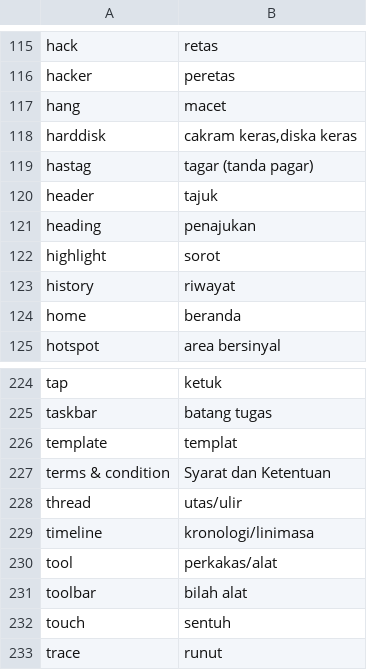
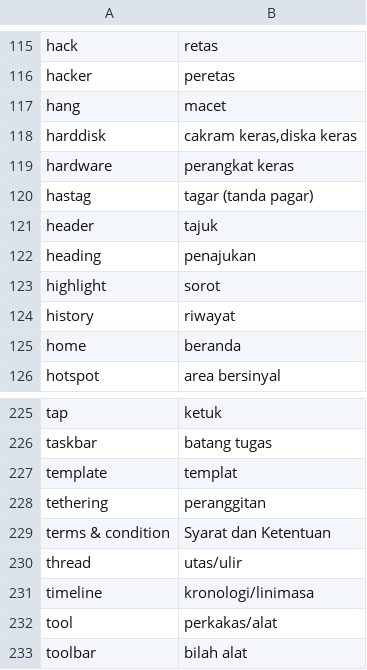
Before and after one commit to Se7enTime/kamus_istilah, a CSV file: daftar_istilah_komputer.csv, drawn as a sheet; only a part is shown, gaps mark what is left out; the shorter side is filled out with more unchanged rows; the diff names each change by its address in the sheet, - before the commit and + after, or states it on an @@ line.

Commit message:
penambahan beberapa kata dan perbaikan spasi

```diff
--- a/daftar_istilah_komputer.csv
+++ b/daftar_istilah_komputer.csv
+row 119: hardware | perangkat keras
+row 228: tethering | peranggitan
```
